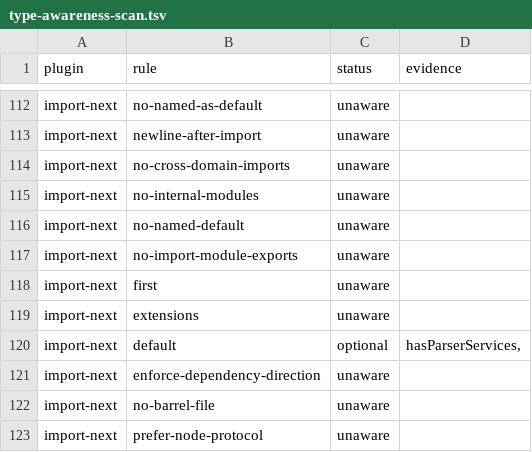
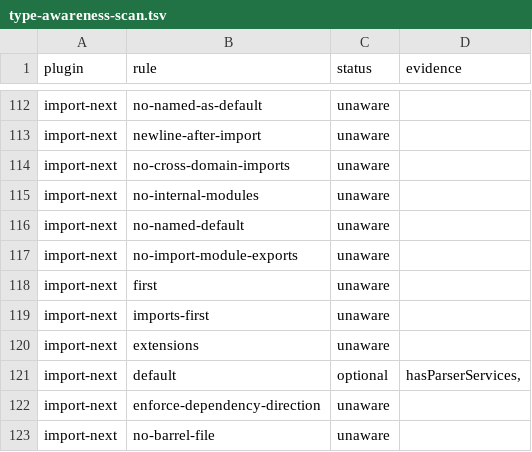
Before and after one commit to ofri-peretz/eslint, a TSV file: .agent/type-awareness-scan.tsv, drawn as a sheet; only a part is shown, gaps mark what is left out; the shorter side is filled out with more unchanged rows.

```diff
--- a/.agent/type-awareness-scan.tsv
+++ b/.agent/type-awareness-scan.tsv
@@ -118,2 +118,3 @@ import-next	no-import-module-exports	unaware
 import-next	first	unaware	
+import-next	imports-first	unaware	
 import-next	extensions	unaware	
```
Also changed, not shown: 28 other files.
